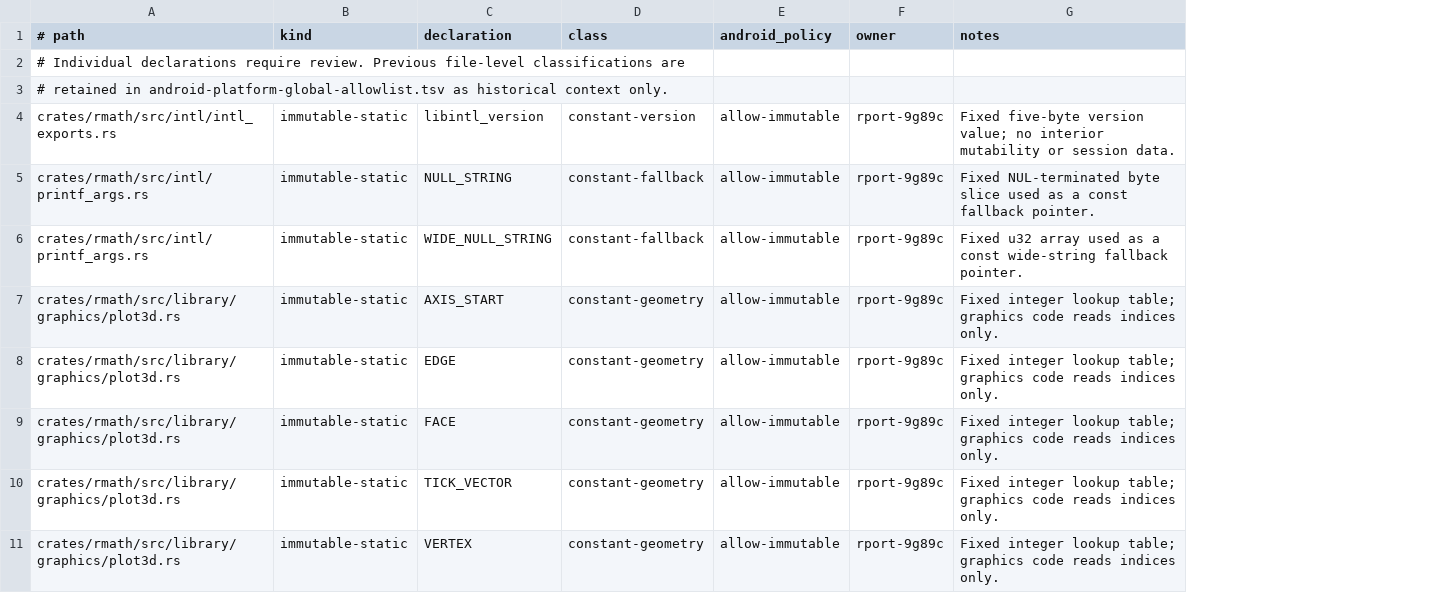
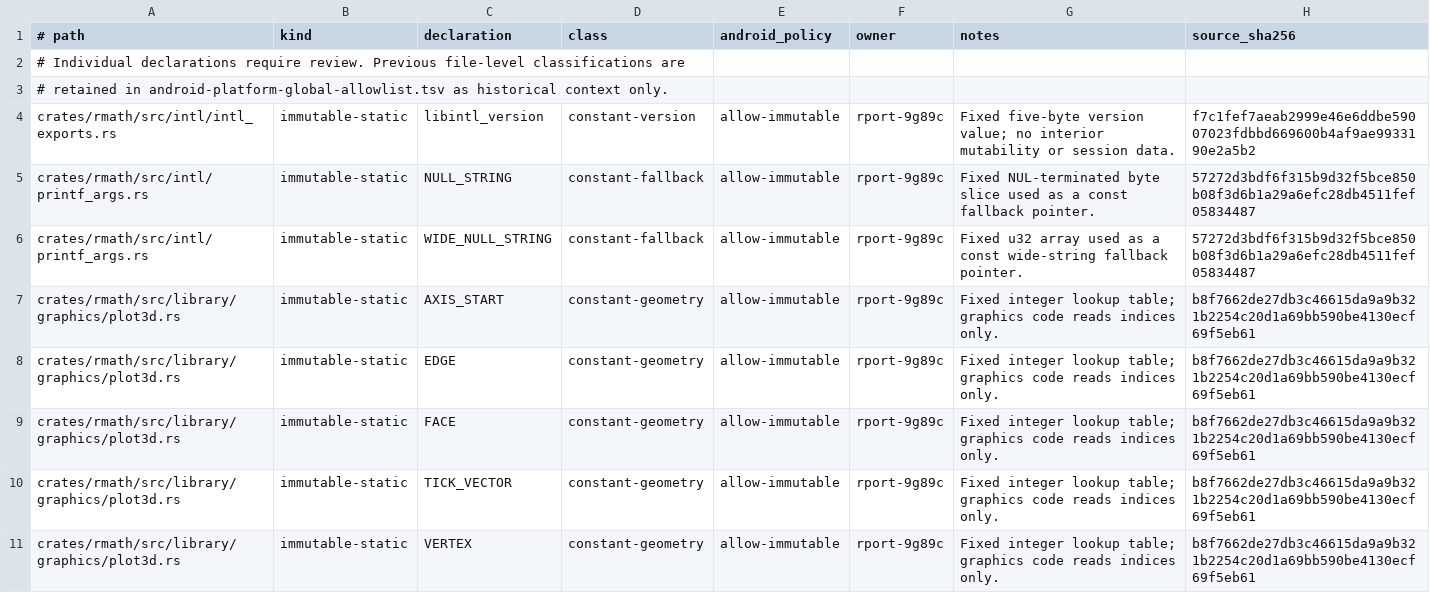
Before and after one commit to bernaferrari/R-rust, a TSV file: docs/android-platform-global-declarations.tsv, drawn as a sheet; only a part is shown; the diff names each change by its address in the sheet, - before the commit and + after, or states it on an @@ line.

Commit message:
Invalidate Android global reviews when source changes

```diff
--- a/docs/android-platform-global-declarations.tsv
+++ b/docs/android-platform-global-declarations.tsv
+column H (source_sha256), rows 4-11: f7c1fef7aeab2999e46e6ddbe59007023fdbbd669600b4af9ae9933190e2a5b2 | 57272d3bdf6f315b9d32f5bce850b08f3d6b1a29a6efc28db4511fef05834487 | 57272d3bdf6f315b9d32f5bce850b08f3d6b1a29a6efc28db4511fef05834487 | b8f7662de27db3c46615da9a9b321b2254c20d1a69bb590be4130ecf69f5eb61 | b8f7662de27db3c46615da9a9b321b2254c20d1a69bb590be4130ecf69f5eb61 | b8f7662de27db3c46615da9a9b321b2254c20d1a69bb590be4130ecf69f5eb61 | b8f7662de27db3c46615da9a9b321b2254c20d1a69bb590be4130ecf69f5eb61 | b8f7662de27db3c46615da9a9b321b2254c20d1a69bb590be4130ecf69f5eb61
```
Also changed, not shown: 6 other files.
